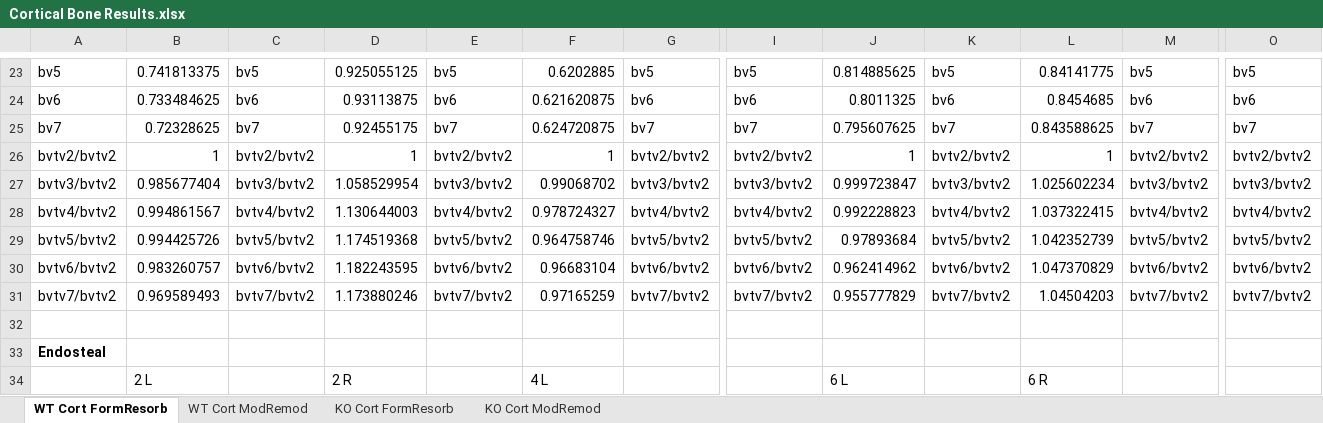
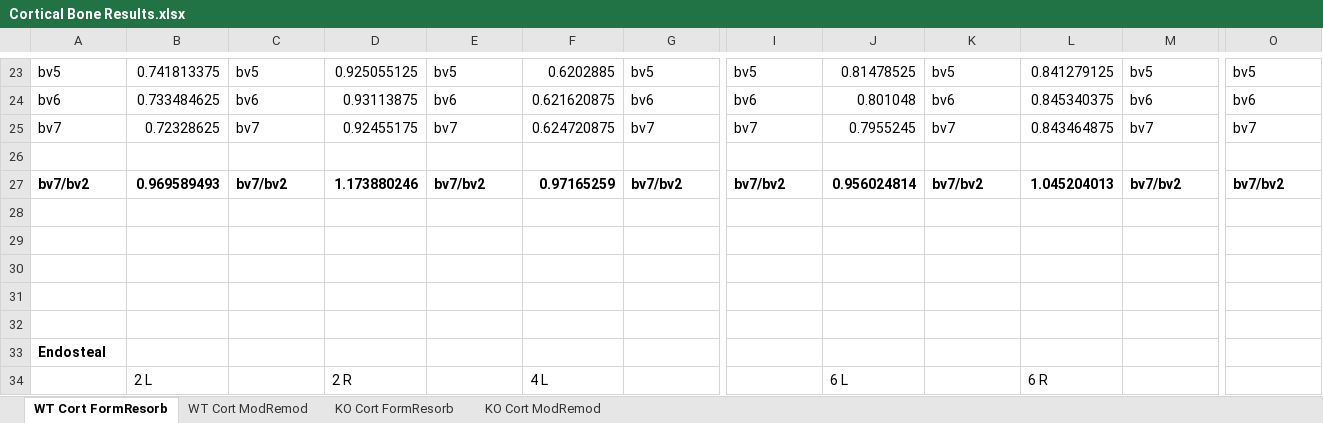
Before and after one commit to pts2116/BBL-ModRemod, an Excel workbook: Cortical Bone Results.xlsx, sheet WT Cort FormResorb, drawn as a sheet; only a part is shown, gaps mark what is left out; values as stored, in another font and other column widths than the file's, no borders; removed rows and columns are numbered as before the commit, all else as after; rows hold the shown columns only; the diff covers the shown part only; the diff names each change by its address in the sheet, - before the commit and + after, or states it on an @@ line.

```diff
--- a/Cortical Bone Results.xlsx (sheet WT Cort FormResorb)
+++ b/Cortical Bone Results.xlsx (sheet WT Cort FormResorb)
-J23: 0.814885625
+J23: 0.81478525
-L23: 0.84141775
+L23: 0.841279125
-J24: 0.8011325
+J24: 0.801048
-L24: 0.8454685
+L24: 0.845340375
-J25: 0.795607625
+J25: 0.7955245
-L25: 0.843588625
+L25: 0.843464875
-row 26: bvtv2/bvtv2 | 1 | bvtv2/bvtv2 | 1 | bvtv2/bvtv2 | 1 | bvtv2/bvtv2 | bvtv2/bvtv2 | 1 | bvtv2/bvtv2 | 1 | bvtv2/bvtv2 | bvtv2/bvtv2
+row 26: (empty)
-row 27: bvtv3/bvtv2 | 0.985677404 | bvtv3/bvtv2 | 1.058529954 | bvtv3/bvtv2 | 0.99068702 | bvtv3/bvtv2 | bvtv3/bvtv2 | 0.999723847 | bvtv3/bvtv2 | 1.025602234 | bvtv3/bvtv2 | bvtv3/bvtv2
-row 28: bvtv4/bvtv2 | 0.994861567 | bvtv4/bvtv2 | 1.130644003 | bvtv4/bvtv2 | 0.978724327 | bvtv4/bvtv2 | bvtv4/bvtv2 | 0.992228823 | bvtv4/bvtv2 | 1.037322415 | bvtv4/bvtv2 | bvtv4/bvtv2
-row 29: bvtv5/bvtv2 | 0.994425726 | bvtv5/bvtv2 | 1.174519368 | bvtv5/bvtv2 | 0.964758746 | bvtv5/bvtv2 | bvtv5/bvtv2 | 0.97893684 | bvtv5/bvtv2 | 1.042352739 | bvtv5/bvtv2 | bvtv5/bvtv2
-row 30: bvtv6/bvtv2 | 0.983260757 | bvtv6/bvtv2 | 1.182243595 | bvtv6/bvtv2 | 0.96683104 | bvtv6/bvtv2 | bvtv6/bvtv2 | 0.962414962 | bvtv6/bvtv2 | 1.047370829 | bvtv6/bvtv2 | bvtv6/bvtv2
-A27: bvtv7/bvtv2
+A27: bv7/bv2
-A27:O27 bold: off
+A27:O27 bold: on
-C27: bvtv7/bvtv2
+C27: bv7/bv2
-E27: bvtv7/bvtv2
+E27: bv7/bv2
-G27: bvtv7/bvtv2
+G27: bv7/bv2
-I27: bvtv7/bvtv2
+I27: bv7/bv2
-J27: 0.955777829
+J27: 0.956024814
-K27: bvtv7/bvtv2
+K27: bv7/bv2
-L27: 1.04504203
+L27: 1.045204013
-M27: bvtv7/bvtv2
+M27: bv7/bv2
-O27: bvtv7/bvtv2
+O27: bv7/bv2
+row 28: (empty)
+row 29: (empty)
+row 30: (empty)
+row 31: (empty)
```
Also changed, not shown: 44 added rows, 36 removed rows, 128 edited cells and cell formats elsewhere in this sheet, sheet KO Cort FormResorb, sheet KO Cort ModRemod, sheet WT Cort ModRemod, Trabecular Bone Results.xlsx, 9 other files.
